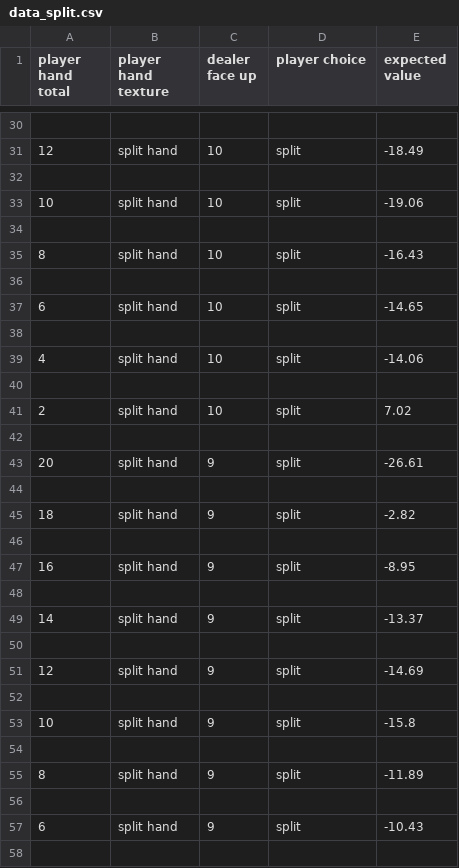
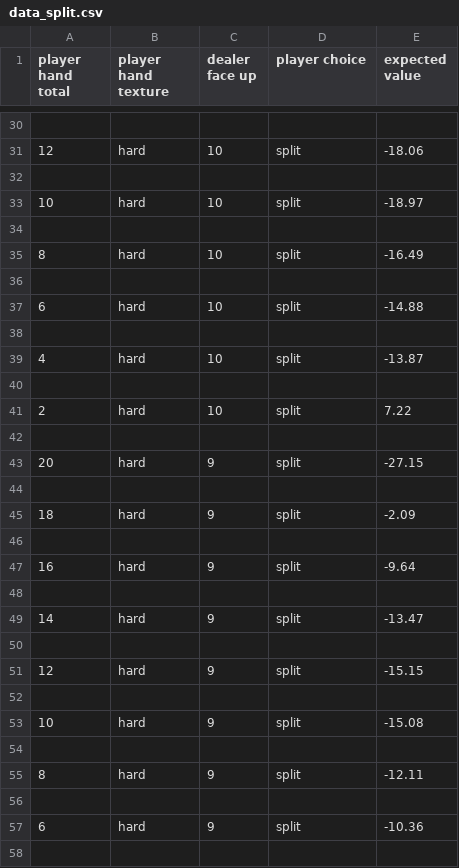
Before and after one commit to developer-hchan/Blackjack_Strategy_Simulation, a CSV file: data_split.csv, drawn as a sheet; only a part is shown, gaps mark what is left out; the diff covers the shown part only.

```diff
--- a/data_split.csv
+++ b/data_split.csv
@@ -30,29 +30,29 @@ player hand total,player hand texture,dealer face up,player choice,expected valu
 
-12,split hand,10,split,-18.49
+12,hard,10,split,-18.06
 
-10,split hand,10,split,-19.06
+10,hard,10,split,-18.97
 
-8,split hand,10,split,-16.43
+8,hard,10,split,-16.49
 
-6,split hand,10,split,-14.65
+6,hard,10,split,-14.88
 
-4,split hand,10,split,-14.06
+4,hard,10,split,-13.87
 
-2,split hand,10,split,7.02
+2,hard,10,split,7.22
 
-20,split hand,9,split,-26.61
+20,hard,9,split,-27.15
 
-18,split hand,9,split,-2.82
+18,hard,9,split,-2.09
 
-16,split hand,9,split,-8.95
+16,hard,9,split,-9.64
 
-14,split hand,9,split,-13.37
+14,hard,9,split,-13.47
 
-12,split hand,9,split,-14.69
+12,hard,9,split,-15.15
 
-10,split hand,9,split,-15.8
+10,hard,9,split,-15.08
 
-8,split hand,9,split,-11.89
+8,hard,9,split,-12.11
 
-6,split hand,9,split,-10.43
+6,hard,9,split,-10.36
 
```
Also changed, not shown: 171 edited cells elsewhere in this file, data.csv, 7 other files.
